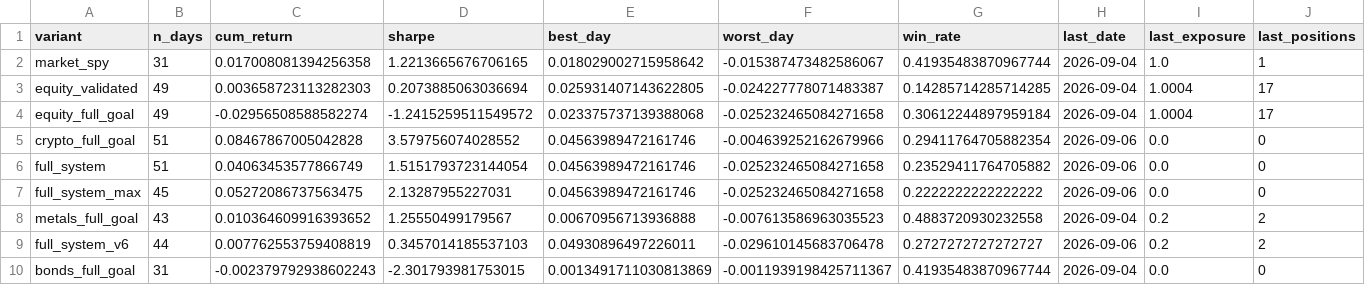
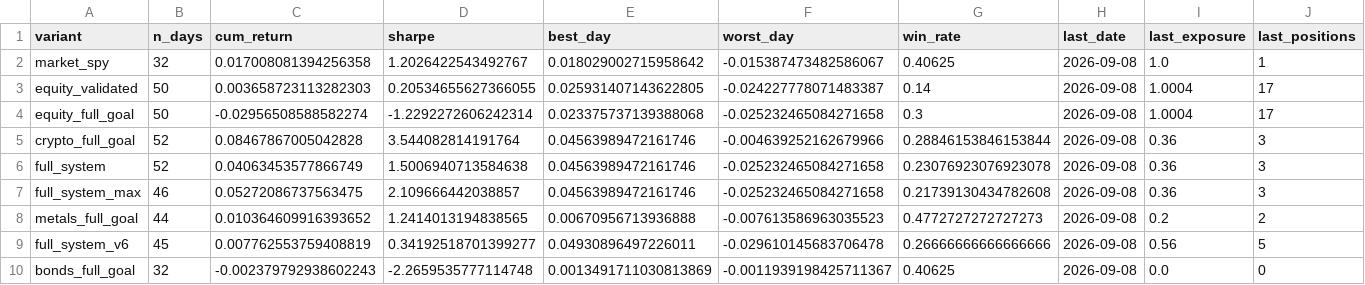
Before and after one commit to dballage777/dballage, a CSV file: paper/reports/standings.csv, drawn as a sheet.

```diff
--- a/paper/reports/standings.csv
+++ b/paper/reports/standings.csv
@@ -1,10 +1,10 @@
 variant,n_days,cum_return,sharpe,best_day,worst_day,win_rate,last_date,last_exposure,last_positions
-market_spy,31,0.017008081394256358,1.2213665676706165,0.018029002715958642,-0.015387473482586067,0.41935483870967744,2026-09-04,1.0,1
-equity_validated,49,0.003658723113282303,0.2073885063036694,0.025931407143622805,-0.024227778071483387,0.14285714285714285,2026-09-04,1.0004,17
-equity_full_goal,49,-0.02956508588582274,-1.2415259511549572,0.023375737139388068,-0.025232465084271658,0.30612244897959184,2026-09-04,1.0004,17
-crypto_full_goal,51,0.08467867005042828,3.579756074028552,0.04563989472161746,-0.004639252162679966,0.29411764705882354,2026-09-06,0.0,0
-full_system,51,0.04063453577866749,1.5151793723144054,0.04563989472161746,-0.025232465084271658,0.23529411764705882,2026-09-06,0.0,0
-full_system_max,45,0.05272086737563475,2.13287955227031,0.04563989472161746,-0.025232465084271658,0.2222222222222222,2026-09-06,0.0,0
-metals_full_goal,43,0.010364609916393652,1.25550499179567,0.00670956713936888,-0.007613586963035523,0.4883720930232558,2026-09-04,0.2,2
-full_system_v6,44,0.007762553759408819,0.3457014185537103,0.04930896497226011,-0.029610145683706478,0.2727272727272727,2026-09-06,0.2,2
-bonds_full_goal,31,-0.002379792938602243,-2.301793981753015,0.0013491711030813869,-0.0011939198425711367,0.41935483870967744,2026-09-04,0.0,0
+market_spy,32,0.017008081394256358,1.2026422543492767,0.018029002715958642,-0.015387473482586067,0.40625,2026-09-08,1.0,1
+equity_validated,50,0.003658723113282303,0.20534655627366055,0.025931407143622805,-0.024227778071483387,0.14,2026-09-08,1.0004,17
+equity_full_goal,50,-0.02956508588582274,-1.2292272606242314,0.023375737139388068,-0.025232465084271658,0.3,2026-09-08,1.0004,17
+crypto_full_goal,52,0.08467867005042828,3.544082814191764,0.04563989472161746,-0.004639252162679966,0.28846153846153844,2026-09-08,0.36,3
+full_system,52,0.04063453577866749,1.5006940713584638,0.04563989472161746,-0.025232465084271658,0.23076923076923078,2026-09-08,0.36,3
+full_system_max,46,0.05272086737563475,2.109666442038857,0.04563989472161746,-0.025232465084271658,0.21739130434782608,2026-09-08,0.36,3
+metals_full_goal,44,0.010364609916393652,1.2414013194838565,0.00670956713936888,-0.007613586963035523,0.4772727272727273,2026-09-08,0.2,2
+full_system_v6,45,0.007762553759408819,0.34192518701399277,0.04930896497226011,-0.029610145683706478,0.26666666666666666,2026-09-08,0.56,5
+bonds_full_goal,32,-0.002379792938602243,-2.2659535777114748,0.0013491711030813869,-0.0011939198425711367,0.40625,2026-09-08,0.0,0
```
Also changed, not shown: paper/reports/daily_returns.csv, 6 other files.
